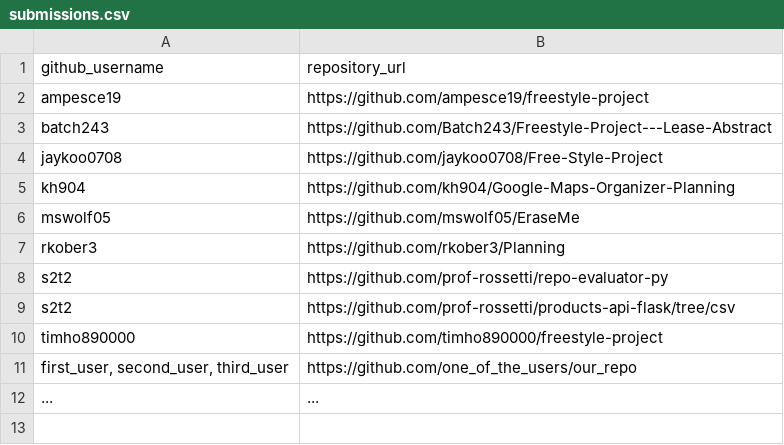
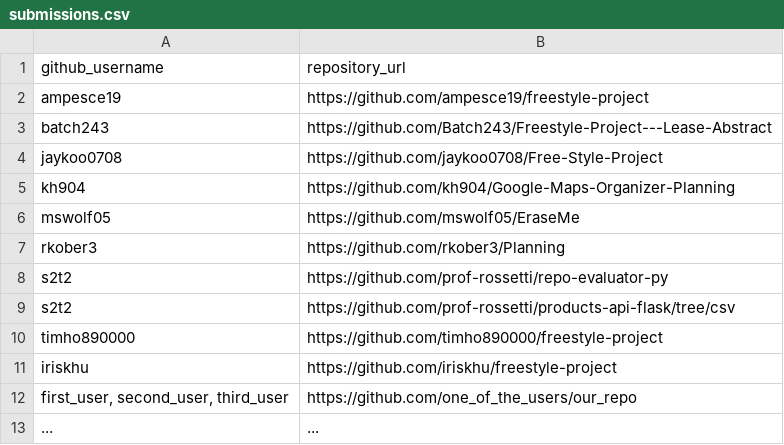
Before and after one commit to prof-rossetti/nyu-info-2335-201805, a CSV file: projects/freestyle/submissions.csv, drawn as a sheet.

Commit message:
Update submissions.csv

```diff
--- a/projects/freestyle/submissions.csv
+++ b/projects/freestyle/submissions.csv
@@ -10,2 +10,3 @@ s2t2, https://github.com/prof-rossetti/products-api-flask/tree/csv
 timho890000, https://github.com/timho890000/freestyle-project
+iriskhu, https://github.com/iriskhu/freestyle-project
 "first_user, second_user, third_user", https://github.com/one_of_the_users/our_repo
```
